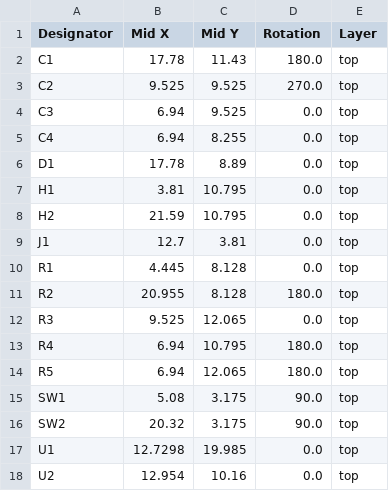
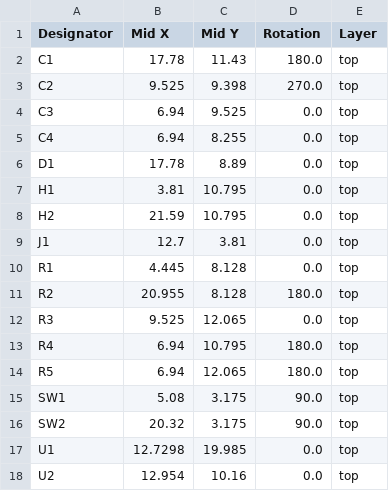
Before and after one commit to 21km43/ESP32-C3-DevBoard, a CSV file: production/positions.csv, drawn as a sheet.

```diff
--- a/production/positions.csv
+++ b/production/positions.csv
@@ -2,3 +2,3 @@
 C1,17.78,11.43,180.0,top
-C2,9.525,9.525,270.0,top
+C2,9.525,9.398,270.0,top
 C3,6.94,9.525,0.0,top
```
Also changed, not shown: production/bom.csv, 6 other files.
